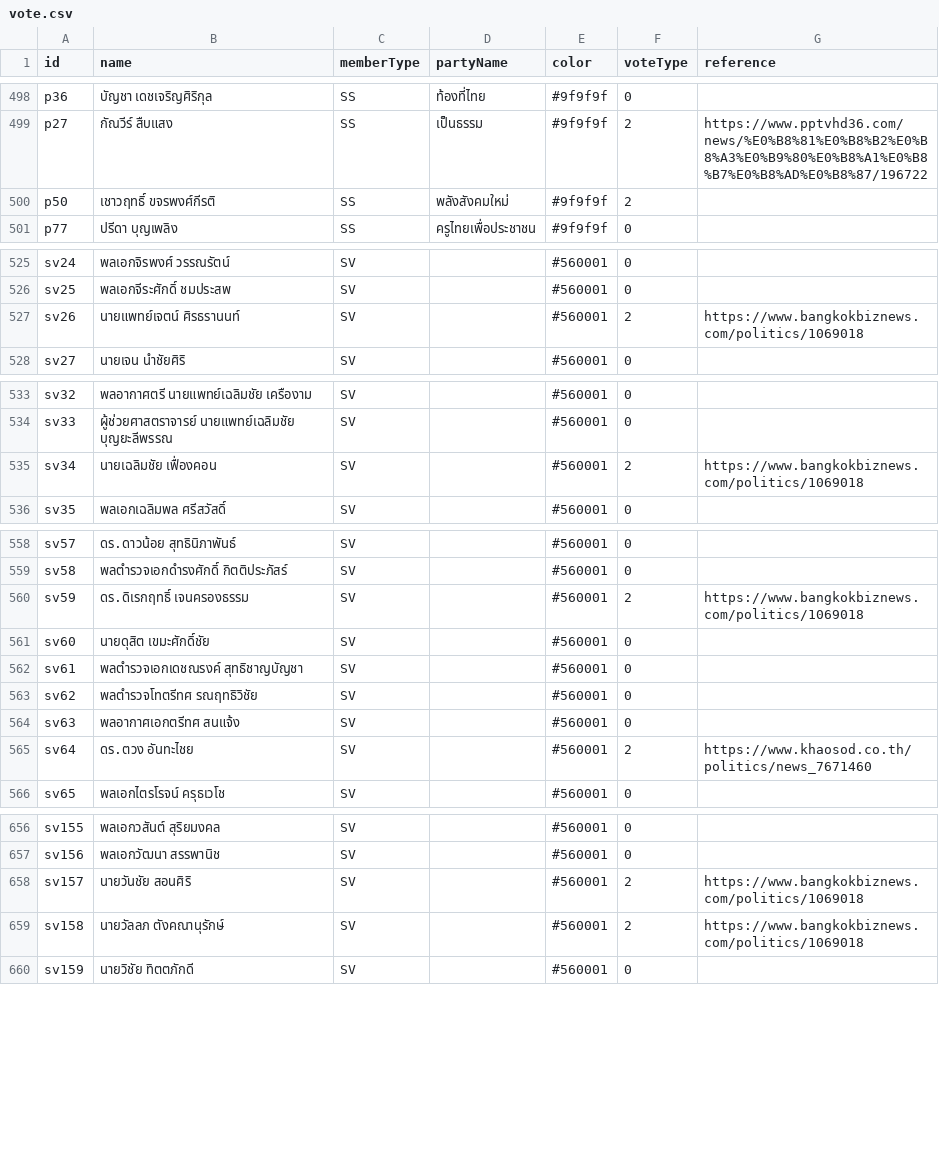
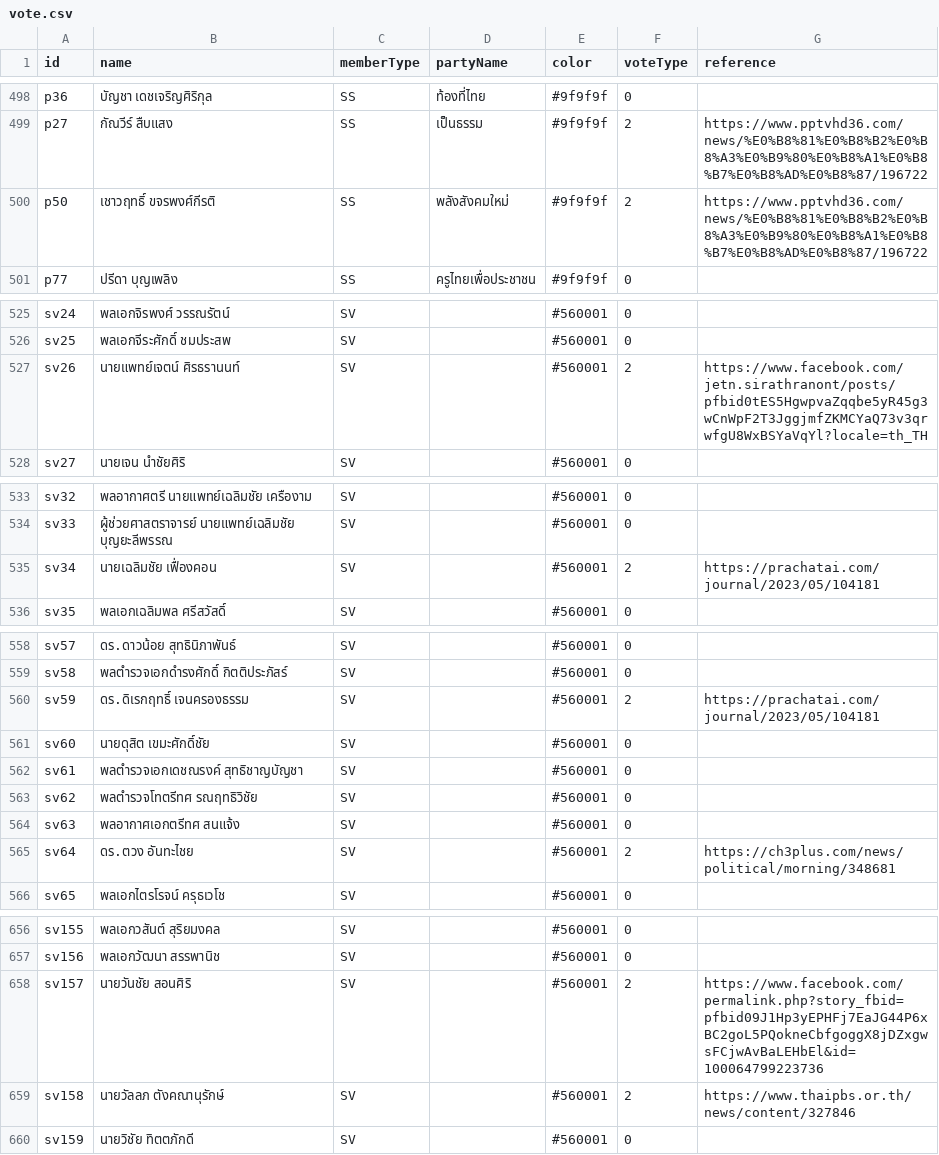
Before and after one commit to PanJ/road-to-376, a CSV file: public/data/vote.csv, drawn as a sheet; only a part is shown, gaps mark what is left out; the diff covers the shown part only.

Commit message:
update data

```diff
--- a/public/data/vote.csv
+++ b/public/data/vote.csv
@@ -499,3 +499,3 @@ p36,บัญชา เดชเจริญศิริกุล,SS,ท้อ
 p27,กัณวีร์ สืบแสง,SS,เป็นธรรม,#9f9f9f,2,https://www.pptvhd36.com/news/%E0%B8%81%E0%B8%B2%E0%B8%A3%E0%B9%80%E0%B8%A1%E0%B8%B7%E0%B8%AD%E0%B8%87/196722
-p50,เชาวฤทธิ์ ขจรพงศ์กีรติ,SS,พลังสังคมใหม่,#9f9f9f,2,
+p50,เชาวฤทธิ์ ขจรพงศ์กีรติ,SS,พลังสังคมใหม่,#9f9f9f,2,https://www.pptvhd36.com/news/%E0%B8%81%E0%B8%B2%E0%B8%A3%E0%B9%80%E0%B8%A1%E0%B8%B7%E0%B8%AD%E0%B8%87/196722
 p77,ปรีดา บุญเพลิง,SS,ครูไทยเพื่อประชาชน,#9f9f9f,0,
@@ -526,3 +526,3 @@ sv24,พลเอกจิรพงศ์ วรรณรัตน์,SV,,#56000
 sv25,พลเอกจีระศักดิ์ ชมประสพ,SV,,#560001,0,
-sv26,นายแพทย์เจตน์ ศิรธรานนท์,SV,,#560001,2,https://www.bangkokbiznews.com/politics/1069018
+sv26,นายแพทย์เจตน์ ศิรธรานนท์,SV,,#560001,2,https://www.facebook.com/jetn.sirathranont/posts/pfbid0tES5HgwpvaZqqbe5yR45g3wCnWpF2T3JggjmfZKMCYaQ73v3qrwfgU8WxBSYaVqYl?locale=th_TH
 sv27,นายเจน นำชัยศิริ,SV,,#560001,0,
@@ -534,3 +534,3 @@ sv32,พลอากาศตรี นายแพทย์เฉลิมช
 sv33,ผู้ช่วยศาสตราจารย์ นายแพทย์เฉลิมชัย บุญยะลีพรรณ,SV,,#560001,0,
-sv34,นายเฉลิมชัย เฟื่องคอน,SV,,#560001,2,https://www.bangkokbiznews.com/politics/1069018
+sv34,นายเฉลิมชัย เฟื่องคอน,SV,,#560001,2,https://prachatai.com/journal/2023/05/104181
 sv35,พลเอกเฉลิมพล ศรีสวัสดิ์,SV,,#560001,0,
@@ -559,3 +559,3 @@ sv57,ดร.ดาวน้อย สุทธินิภาพันธ์,SV,
 sv58,พลตำรวจเอกดำรงศักดิ์ กิตติประภัสร์,SV,,#560001,0,
-sv59,ดร.ดิเรกฤทธิ์ เจนครองธรรม,SV,,#560001,2,https://www.bangkokbiznews.com/politics/1069018
+sv59,ดร.ดิเรกฤทธิ์ เจนครองธรรม,SV,,#560001,2,https://prachatai.com/journal/2023/05/104181
 sv60,นายดุสิต เขมะศักดิ์ชัย,SV,,#560001,0,
@@ -564,3 +564,3 @@ sv62,พลตำรวจโทตรีทศ รณฤทธิวิชั
 sv63,พลอากาศเอกตรีทศ สนแจ้ง,SV,,#560001,0,
-sv64,ดร.ตวง อันทะไชย,SV,,#560001,2,https://www.khaosod.co.th/politics/news_7671460
+sv64,ดร.ตวง อันทะไชย,SV,,#560001,2,https://ch3plus.com/news/political/morning/348681
 sv65,พลเอกไตรโรจน์ ครุธเวโช,SV,,#560001,0,
@@ -657,4 +657,4 @@ sv155,พลเอกวสันต์ สุริยมงคล,SV,,#560001,
 sv156,พลเอกวัฒนา สรรพานิช,SV,,#560001,0,
-sv157,นายวันชัย สอนศิริ,SV,,#560001,2,https://www.bangkokbiznews.com/politics/1069018
-sv158,นายวัลลภ ตังคณานุรักษ์,SV,,#560001,2,https://www.bangkokbiznews.com/politics/1069018
+sv157,นายวันชัย สอนศิริ,SV,,#560001,2,https://www.facebook.com/permalink.php?story_fbid=pfbid09J1Hp3yEPHFj7EaJG44P6xBC2goL5PQokneCbfgoggX8jDZxgwsFCjwAvBaLEHbEl&id=100064799223736
+sv158,นายวัลลภ ตังคณานุรักษ์,SV,,#560001,2,https://www.thaipbs.or.th/news/content/327846
 sv159,นายวิชัย ทิตตภักดี,SV,,#560001,0,
```
Also changed, not shown: 9 edited cells elsewhere in this file, 1 other file.
